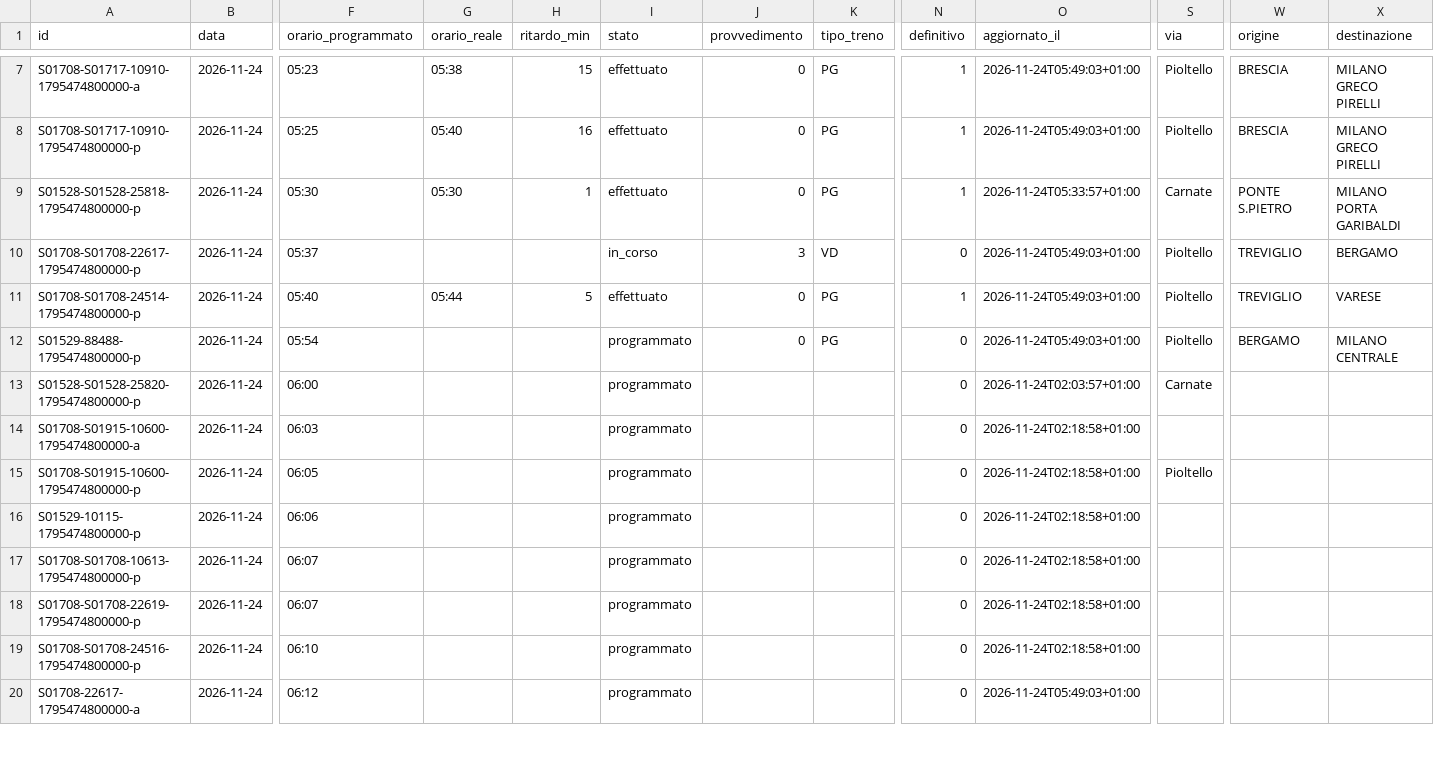
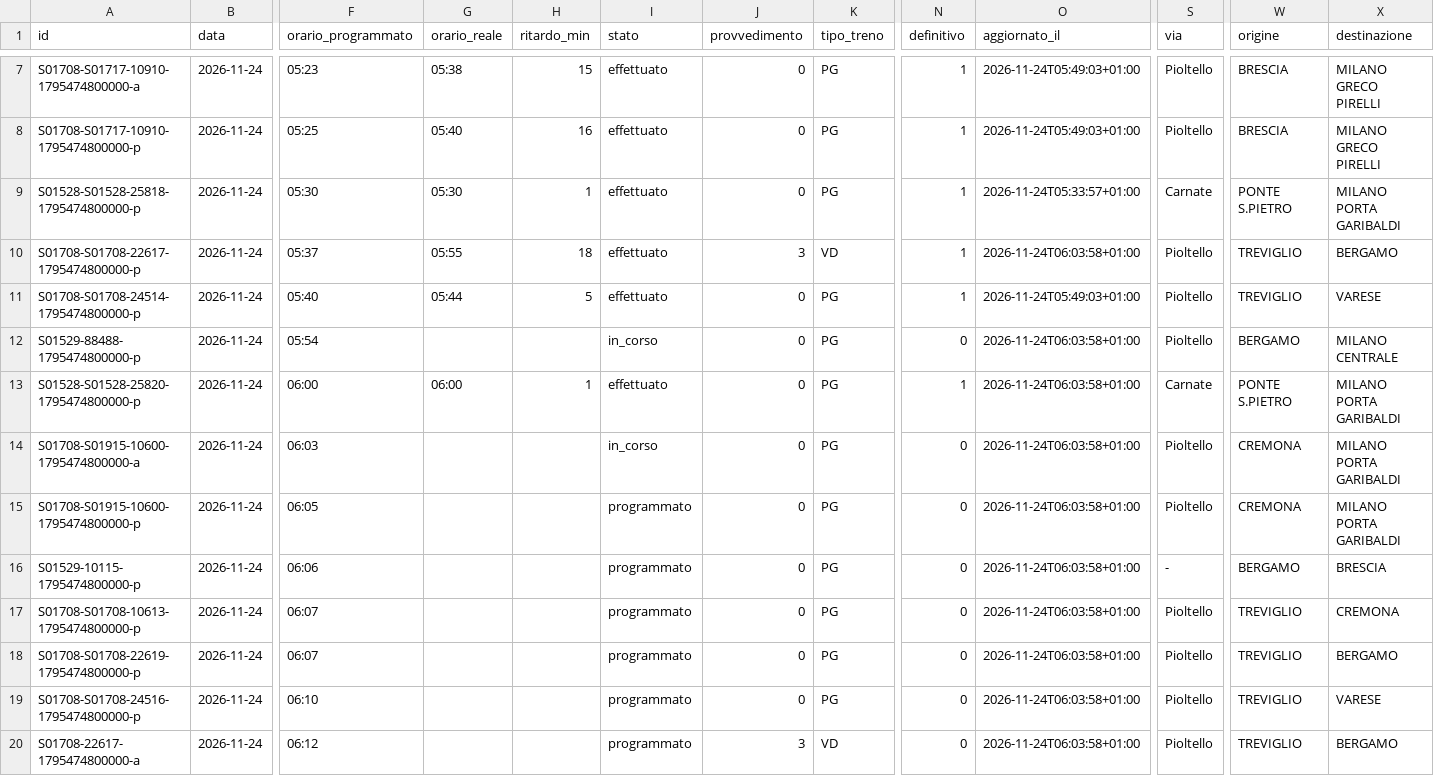
Before and after one commit to lucabonzanni/monitor-treni-bergamo, a CSV file: docs/dati/corse/2026-11-24.csv, drawn as a sheet; only a part is shown, gaps mark what is left out; the diff covers the shown part only; the diff names each change by its address in the sheet, - before the commit and + after, or states it on an @@ line.

```diff
--- a/docs/dati/corse/2026-11-24.csv
+++ b/docs/dati/corse/2026-11-24.csv
-G10 (orario_reale): (empty)
+G10 (orario_reale): 05:55
-H10 (ritardo_min): (empty)
+H10 (ritardo_min): 18
-I10 (stato): in_corso
+I10 (stato): effettuato
-N10 (definitivo): 0
+N10 (definitivo): 1
-O10 (aggiornato_il): 2026-11-24T05:49:03+01:00
+O10 (aggiornato_il): 2026-11-24T06:03:58+01:00
-I12 (stato): programmato
+I12 (stato): in_corso
-O12 (aggiornato_il): 2026-11-24T05:49:03+01:00
+O12 (aggiornato_il): 2026-11-24T06:03:58+01:00
-G13 (orario_reale): (empty)
+G13 (orario_reale): 06:00
-H13 (ritardo_min): (empty)
+H13 (ritardo_min): 1
-I13 (stato): programmato
+I13 (stato): effettuato
-J13:J19 (provvedimento): (empty)
+J13:J19 (provvedimento): 0
-K13:K19 (tipo_treno): (empty)
+K13:K19 (tipo_treno): PG
-N13 (definitivo): 0
+N13 (definitivo): 1
-O13 (aggiornato_il): 2026-11-24T02:03:57+01:00
+O13 (aggiornato_il): 2026-11-24T06:03:58+01:00
-W13 (origine): (empty)
+W13 (origine): PONTE S.PIETRO
-X13:X15 (destinazione): (empty)
+X13:X15 (destinazione): MILANO PORTA GARIBALDI
-I14 (stato): programmato
+I14 (stato): in_corso
-O14:O19 (aggiornato_il): 2026-11-24T02:18:58+01:00
+O14:O19 (aggiornato_il): 2026-11-24T06:03:58+01:00
-S14 (via): (empty)
+S14 (via): Pioltello
-W14:W15 (origine): (empty)
+W14:W15 (origine): CREMONA
-S16 (via): (empty)
+S16 (via): -
-W16 (origine): (empty)
+W16 (origine): BERGAMO
-X16 (destinazione): (empty)
+X16 (destinazione): BRESCIA
-S17:S20 (via): (empty)
+S17:S20 (via): Pioltello
-W17:W20 (origine): (empty)
+W17:W20 (origine): TREVIGLIO
-X17 (destinazione): (empty)
+X17 (destinazione): CREMONA
-X18 (destinazione): (empty)
+X18 (destinazione): BERGAMO
-X19 (destinazione): (empty)
+X19 (destinazione): VARESE
-J20 (provvedimento): (empty)
+J20 (provvedimento): 3
-K20 (tipo_treno): (empty)
+K20 (tipo_treno): VD
-O20 (aggiornato_il): 2026-11-24T05:49:03+01:00
+O20 (aggiornato_il): 2026-11-24T06:03:58+01:00
-X20 (destinazione): (empty)
+X20 (destinazione): BERGAMO
```
Also changed, not shown: 9 added rows and 5 edited cells elsewhere in this file, docs/dati/corse_complete.csv, 2 other files.
